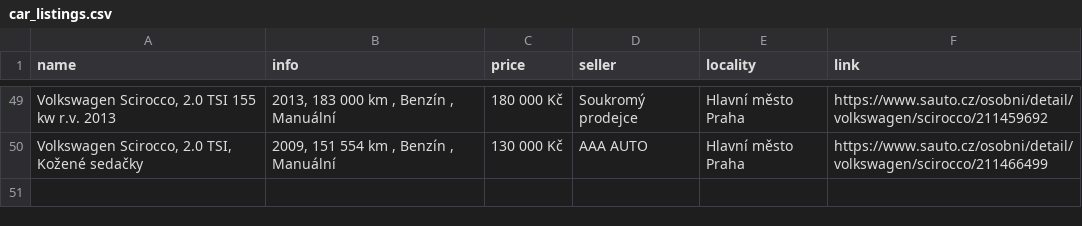
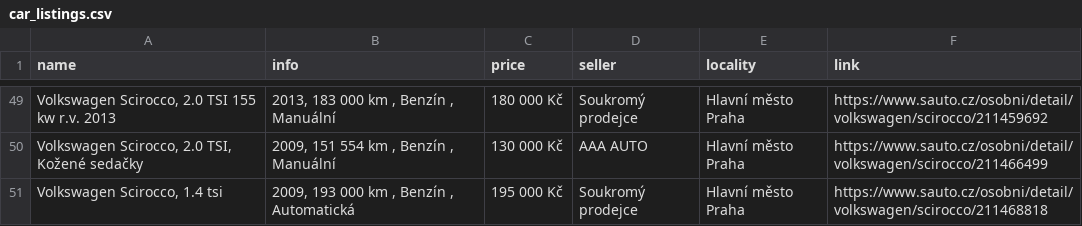
Before and after one commit to DanSvoboda/SciroccoScrap, a CSV file: car_listings.csv, drawn as a sheet; only a part is shown, gaps mark what is left out; the diff names each change by its address in the sheet, - before the commit and + after, or states it on an @@ line.

```diff
--- a/car_listings.csv
+++ b/car_listings.csv
+row 51: Volkswagen Scirocco, 1.4 tsi | 2009, 193 000 km , Benzín , Automatická | 195 000 Kč | Soukromý prodejce | Hlavní město Praha | https://www.sauto.cz/osobni/detail/volkswagen/scirocco/211468818
```
